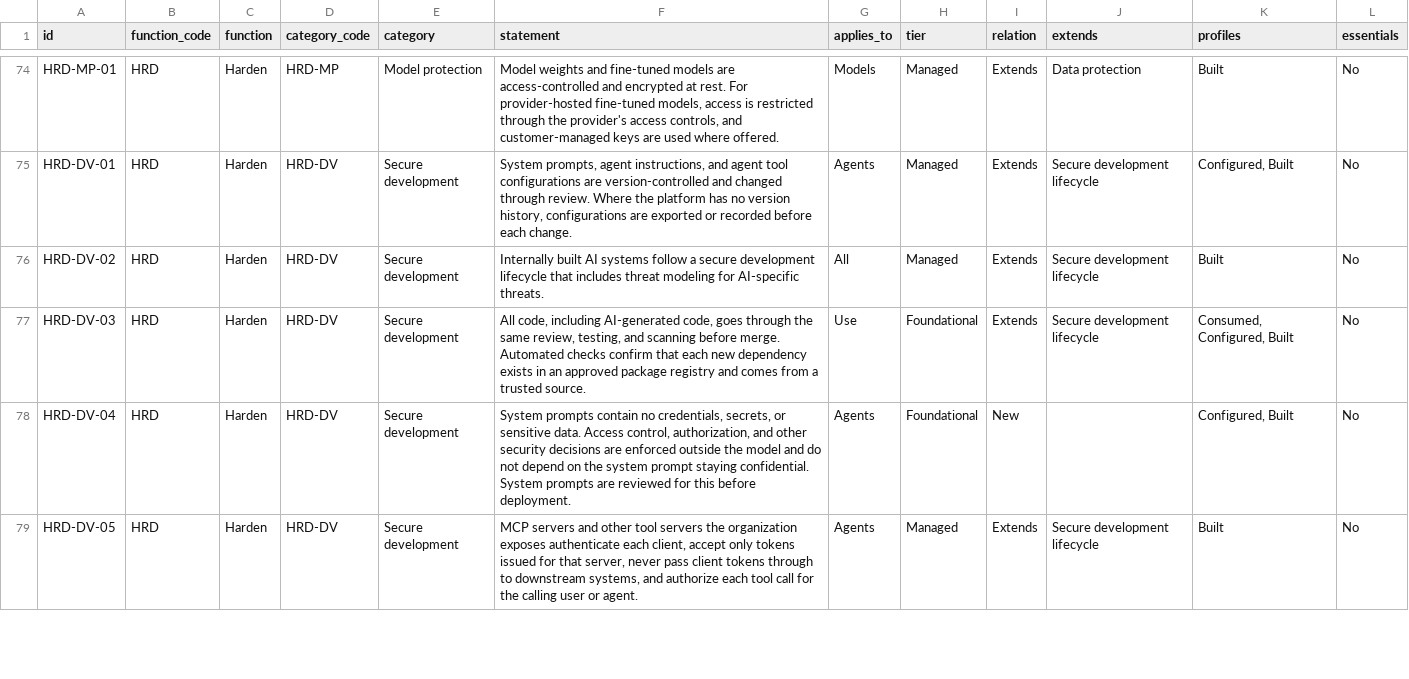
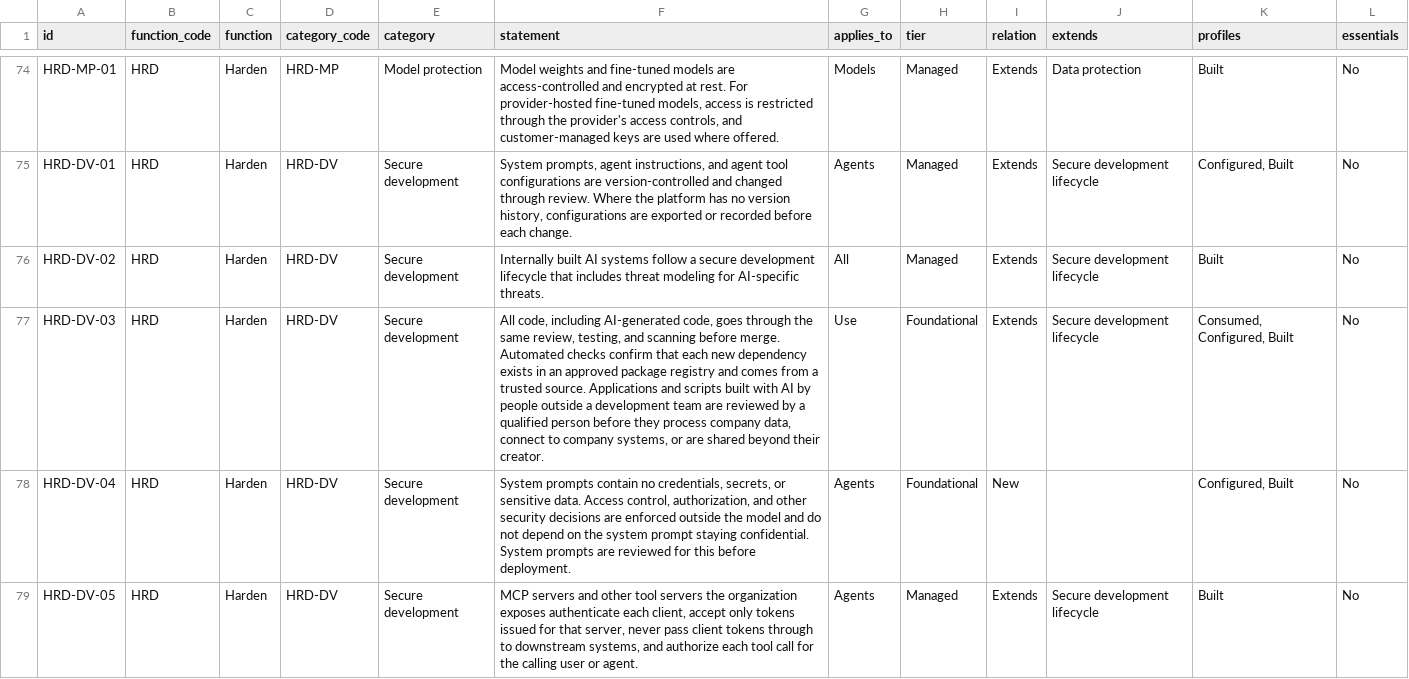
Before and after one commit to ACTOR-AI-Security/actor-framework, a CSV file: controls/actor-controls.csv, drawn as a sheet; only a part is shown, gaps mark what is left out.

Commit message:
Add files via upload
HRD-DV-03: require review of AI-built apps from non-developers

```diff
--- a/controls/actor-controls.csv
+++ b/controls/actor-controls.csv
@@ -76,3 +76,3 @@ HRD-DV-01,HRD,Harden,HRD-DV,Secure development,"System prompts, agent instructio
 HRD-DV-02,HRD,Harden,HRD-DV,Secure development,Internally built AI systems follow a secure development lifecycle that includes threat modeling for AI-specific threats.,All,Managed,Extends,Secure development lifecycle,Built,No
-HRD-DV-03,HRD,Harden,HRD-DV,Secure development,"All code, including AI-generated code, goes through the same review, testing, and scanning before merge. Automated checks confirm that each new dependency exists in an approved package registry and comes from a trusted source.",Use,Foundational,Extends,Secure development lifecycle,"Consumed, Configured, Built",No
+HRD-DV-03,HRD,Harden,HRD-DV,Secure development,"All code, including AI-generated code, goes through the same review, testing, and scanning before merge. Automated checks confirm that each new dependency exists in an approved package registry and comes from a trusted source. Applications and scripts built with AI by people outside a development team are reviewed by a qualified person before they process company data, connect to company systems, or are shared beyond their creator.",Use,Foundational,Extends,Secure development lifecycle,"Consumed, Configured, Built",No
 HRD-DV-04,HRD,Harden,HRD-DV,Secure development,"System prompts contain no credentials, secrets, or sensitive data. Access control, authorization, and other security decisions are enforced outside the model and do not depend on the system prompt staying confidential. System prompts are reviewed for this before deployment.",Agents,Foundational,New,,"Configured, Built",No
```
Also changed, not shown: 3 other files.
